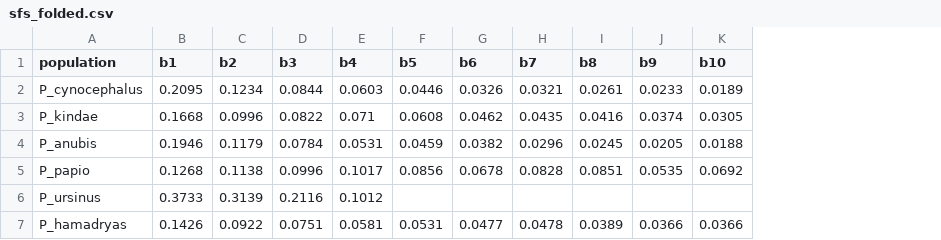
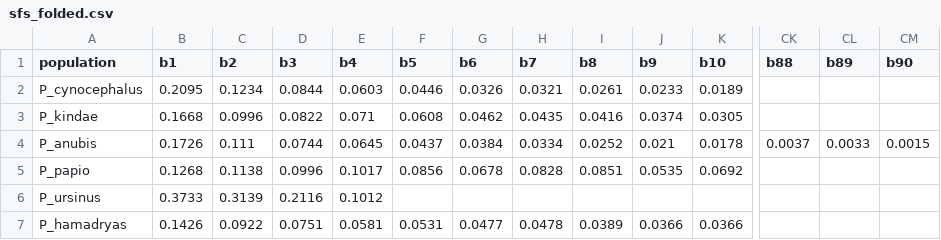
Before and after one commit to munch-group/emma-giraf, a CSV file: notebooks/results/sfs_folded.csv, drawn as a sheet; only a part is shown, gaps mark what is left out; the diff covers the shown part only; the diff names each change by its address in the sheet, - before the commit and + after, or states it on an @@ line.

```diff
--- a/notebooks/results/sfs_folded.csv
+++ b/notebooks/results/sfs_folded.csv
+column CK (b88), row 4: 0.0037
+column CL (b89), row 4: 0.0033
+column CM (b90), row 4: 0.0015
-B4 (b1): 0.1946
+B4 (b1): 0.1726
-C4 (b2): 0.1179
+C4 (b2): 0.111
-D4 (b3): 0.0784
+D4 (b3): 0.0744
-E4 (b4): 0.0531
+E4 (b4): 0.0645
-F4 (b5): 0.0459
+F4 (b5): 0.0437
-G4 (b6): 0.0382
+G4 (b6): 0.0384
-H4 (b7): 0.0296
+H4 (b7): 0.0334
-I4 (b8): 0.0245
+I4 (b8): 0.0252
-J4 (b9): 0.0205
+J4 (b9): 0.021
-K4 (b10): 0.0188
+K4 (b10): 0.0178
```
Also changed, not shown: 69 edited cells elsewhere in this file, notebooks/results/population_summary.csv, notebooks/results/sfs_unfolded.csv, 6 other files.
